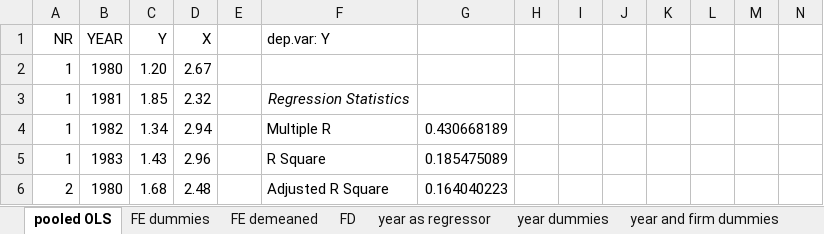
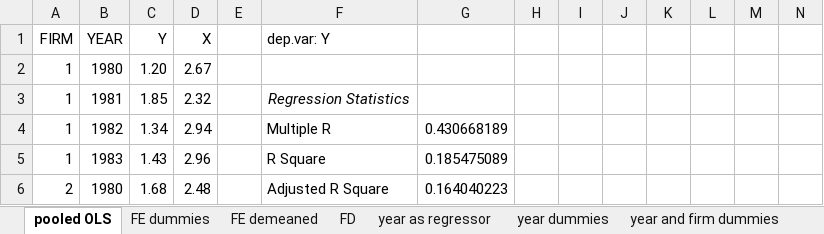
Before and after one commit to aloisgeyer/teaching-materials, an Excel workbook: panel.xlsx, sheet pooled OLS, drawn as a sheet; only a part is shown; values as stored, in another font and other column widths than the file's, no borders; the diff names each change by its address in the sheet, - before the commit and + after, or states it on an @@ line.

```diff
--- a/panel.xlsx (sheet pooled OLS)
+++ b/panel.xlsx (sheet pooled OLS)
-A1: NR
+A1: FIRM
```
Also changed, not shown: sheet year as regressor, sheet year dummies, sheet FD, sheet firm-year dummies, sheet FE dummies, sheet year and firm dummies, 2 more sheets, 2 other files.
